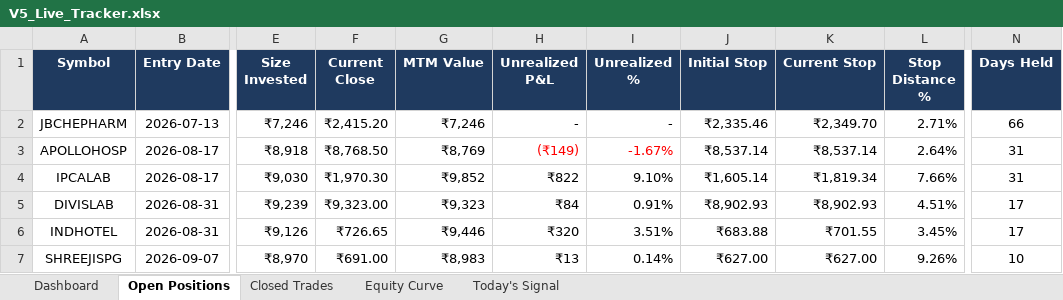
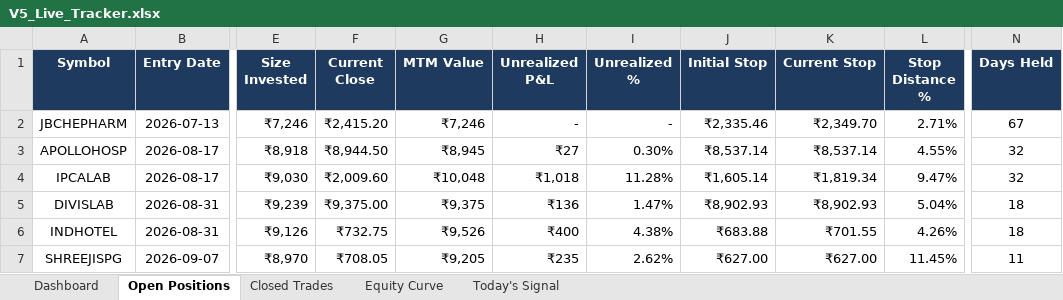
Before and after one commit to shubhamkrpal3-web/v5-stockpicker, an Excel workbook: V5_Live_Tracker.xlsx, sheet Open Positions, drawn as a sheet; only a part is shown, gaps mark what is left out; values as stored, in another font and other column widths than the file's, no borders; conditional formats not drawn; the diff covers the shown part only; the diff names each change by its address in the sheet, - before the commit and + after, or states it on an @@ line.

```diff
--- a/V5_Live_Tracker.xlsx (sheet Open Positions)
+++ b/V5_Live_Tracker.xlsx (sheet Open Positions)
-N2 (Days Held): 66
+N2 (Days Held): 67
-F3 (Current Close): ₹8,768.50
+F3 (Current Close): ₹8,944.50
-G3 (MTM Value): ₹8,769
+G3 (MTM Value): ₹8,945
-H3 (Unrealized P&L): (₹149)
+H3 (Unrealized P&L): ₹27
-H3:I3 text colour: #FF0000
+H3:I3 text colour: black
-I3 (Unrealized %): -1.67%
+I3 (Unrealized %): 0.30%
-L3 (Stop Distance %): 2.64%
+L3 (Stop Distance %): 4.55%
-N3:N4 (Days Held): 31
+N3:N4 (Days Held): 32
-F4 (Current Close): ₹1,970.30
+F4 (Current Close): ₹2,009.60
-G4 (MTM Value): ₹9,852
+G4 (MTM Value): ₹10,048
-H4 (Unrealized P&L): ₹822
+H4 (Unrealized P&L): ₹1,018
-I4 (Unrealized %): 9.10%
+I4 (Unrealized %): 11.28%
-L4 (Stop Distance %): 7.66%
+L4 (Stop Distance %): 9.47%
-F5 (Current Close): ₹9,323.00
+F5 (Current Close): ₹9,375.00
-G5 (MTM Value): ₹9,323
+G5 (MTM Value): ₹9,375
-H5 (Unrealized P&L): ₹84
+H5 (Unrealized P&L): ₹136
-I5 (Unrealized %): 0.91%
+I5 (Unrealized %): 1.47%
-L5 (Stop Distance %): 4.51%
+L5 (Stop Distance %): 5.04%
-N5:N6 (Days Held): 17
+N5:N6 (Days Held): 18
-F6 (Current Close): ₹726.65
+F6 (Current Close): ₹732.75
-G6 (MTM Value): ₹9,446
+G6 (MTM Value): ₹9,526
-H6 (Unrealized P&L): ₹320
+H6 (Unrealized P&L): ₹400
-I6 (Unrealized %): 3.51%
+I6 (Unrealized %): 4.38%
-L6 (Stop Distance %): 3.45%
+L6 (Stop Distance %): 4.26%
-F7 (Current Close): ₹691.00
+F7 (Current Close): ₹708.05
-G7 (MTM Value): ₹8,983
+G7 (MTM Value): ₹9,205
-H7 (Unrealized P&L): ₹13
+H7 (Unrealized P&L): ₹235
-I7 (Unrealized %): 0.14%
+I7 (Unrealized %): 2.62%
-L7 (Stop Distance %): 9.26%
+L7 (Stop Distance %): 11.45%
-N7 (Days Held): 10
+N7 (Days Held): 11
```
Also changed, not shown: 18 edited cells and cell formats elsewhere in this sheet, sheet Today's Signal, sheet Equity Curve, sheet Dashboard, 10 other files.
